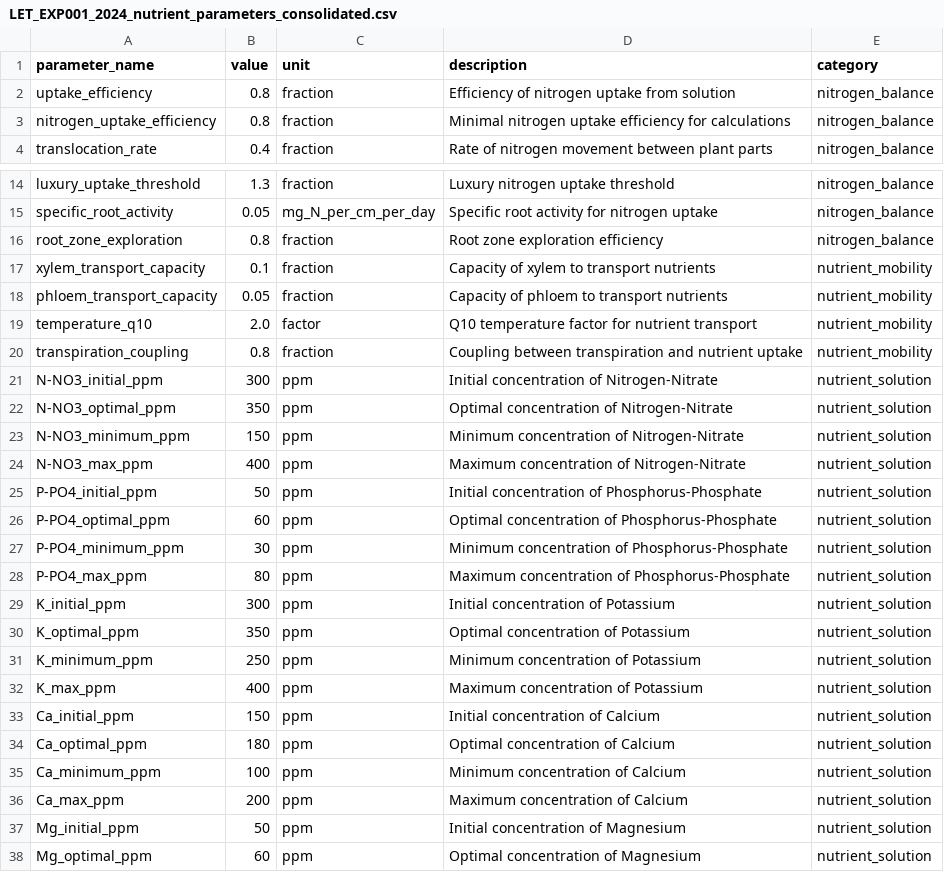
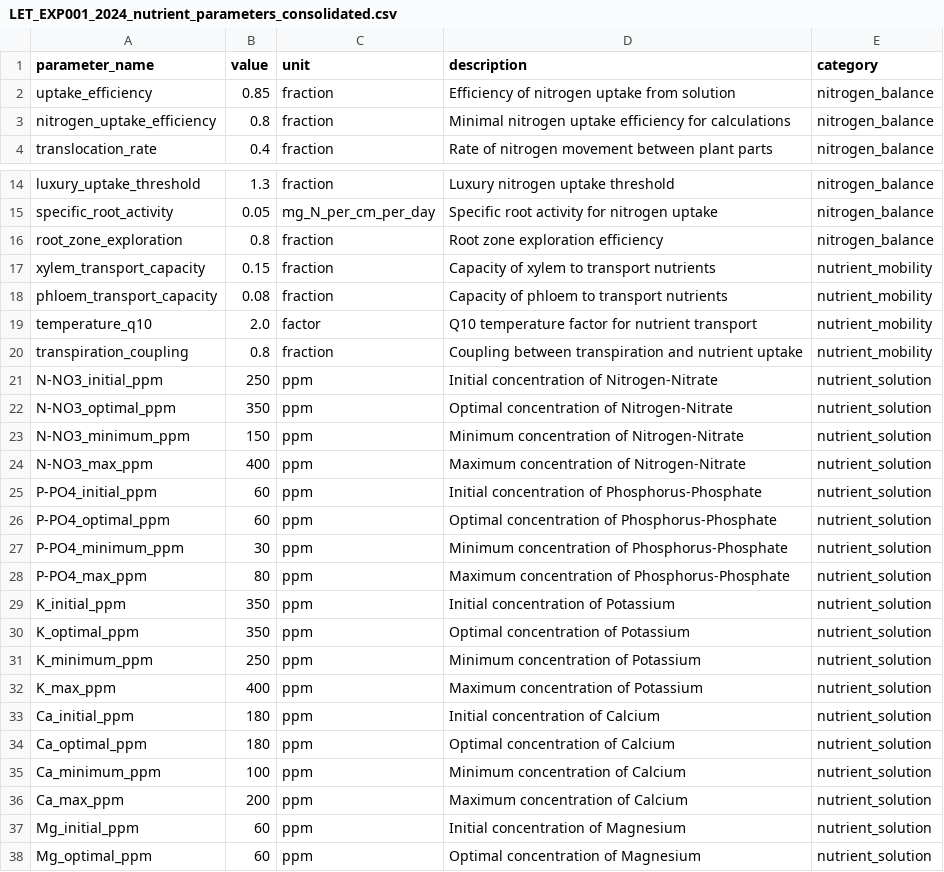
Before and after one commit to kapil-161/hydroponic_python, a CSV file: input/LET_EXP001_2024_nutrient_parameters_consolidated.csv, drawn as a sheet; only a part is shown, gaps mark what is left out.

```diff
--- a/input/LET_EXP001_2024_nutrient_parameters_consolidated.csv
+++ b/input/LET_EXP001_2024_nutrient_parameters_consolidated.csv
@@ -1,3 +1,3 @@
 parameter_name,value,unit,description,category
-uptake_efficiency,0.8,fraction,Efficiency of nitrogen uptake from solution,nitrogen_balance
+uptake_efficiency,0.85,fraction,Efficiency of nitrogen uptake from solution,nitrogen_balance
 nitrogen_uptake_efficiency,0.8,fraction,Minimal nitrogen uptake efficiency for calculations,nitrogen_balance
@@ -16,7 +16,7 @@ specific_root_activity,0.05,mg_N_per_cm_per_day,Specific root activity for nitro
 root_zone_exploration,0.8,fraction,Root zone exploration efficiency,nitrogen_balance
-xylem_transport_capacity,0.1,fraction,Capacity of xylem to transport nutrients,nutrient_mobility
-phloem_transport_capacity,0.05,fraction,Capacity of phloem to transport nutrients,nutrient_mobility
+xylem_transport_capacity,0.15,fraction,Capacity of xylem to transport nutrients,nutrient_mobility
+phloem_transport_capacity,0.08,fraction,Capacity of phloem to transport nutrients,nutrient_mobility
 temperature_q10,2.0,factor,Q10 temperature factor for nutrient transport,nutrient_mobility
 transpiration_coupling,0.8,fraction,Coupling between transpiration and nutrient uptake,nutrient_mobility
-N-NO3_initial_ppm,300,ppm,Initial concentration of Nitrogen-Nitrate,nutrient_solution
+N-NO3_initial_ppm,250,ppm,Initial concentration of Nitrogen-Nitrate,nutrient_solution
 N-NO3_optimal_ppm,350,ppm,Optimal concentration of Nitrogen-Nitrate,nutrient_solution
@@ -24,3 +24,3 @@ N-NO3_minimum_ppm,150,ppm,Minimum concentration of Nitrogen-Nitrate,nutrient_sol
 N-NO3_max_ppm,400,ppm,Maximum concentration of Nitrogen-Nitrate,nutrient_solution
-P-PO4_initial_ppm,50,ppm,Initial concentration of Phosphorus-Phosphate,nutrient_solution
+P-PO4_initial_ppm,60,ppm,Initial concentration of Phosphorus-Phosphate,nutrient_solution
 P-PO4_optimal_ppm,60,ppm,Optimal concentration of Phosphorus-Phosphate,nutrient_solution
@@ -28,3 +28,3 @@ P-PO4_minimum_ppm,30,ppm,Minimum concentration of Phosphorus-Phosphate,nutrient_
 P-PO4_max_ppm,80,ppm,Maximum concentration of Phosphorus-Phosphate,nutrient_solution
-K_initial_ppm,300,ppm,Initial concentration of Potassium,nutrient_solution
+K_initial_ppm,350,ppm,Initial concentration of Potassium,nutrient_solution
 K_optimal_ppm,350,ppm,Optimal concentration of Potassium,nutrient_solution
@@ -32,3 +32,3 @@ K_minimum_ppm,250,ppm,Minimum concentration of Potassium,nutrient_solution
 K_max_ppm,400,ppm,Maximum concentration of Potassium,nutrient_solution
-Ca_initial_ppm,150,ppm,Initial concentration of Calcium,nutrient_solution
+Ca_initial_ppm,180,ppm,Initial concentration of Calcium,nutrient_solution
 Ca_optimal_ppm,180,ppm,Optimal concentration of Calcium,nutrient_solution
@@ -36,3 +36,3 @@ Ca_minimum_ppm,100,ppm,Minimum concentration of Calcium,nutrient_solution
 Ca_max_ppm,200,ppm,Maximum concentration of Calcium,nutrient_solution
-Mg_initial_ppm,50,ppm,Initial concentration of Magnesium,nutrient_solution
+Mg_initial_ppm,60,ppm,Initial concentration of Magnesium,nutrient_solution
 Mg_optimal_ppm,60,ppm,Optimal concentration of Magnesium,nutrient_solution
```
Also changed, not shown: input/LET_EXP001_2024_environmental_control_parameters.csv, input/LET_EXP001_2024_genetic_parameters_consolidated.csv, 23 other files.
